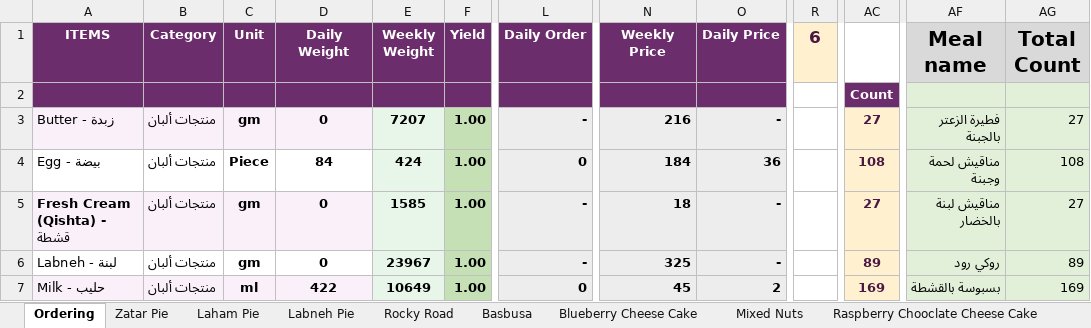
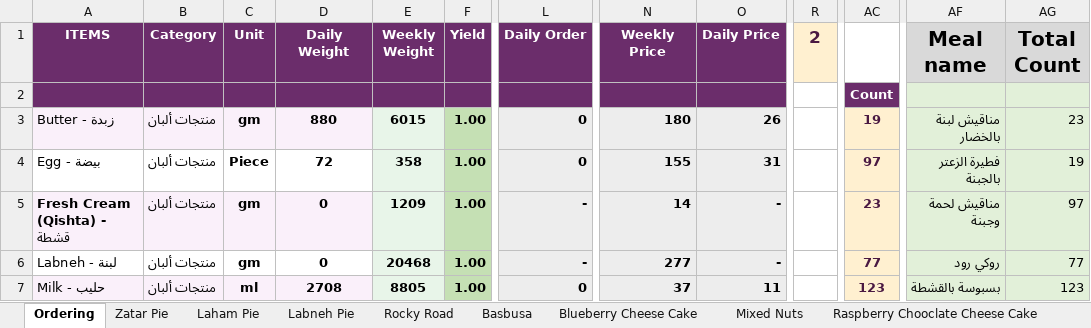
Before and after one commit to amirafathyd-hash/octa-food-backend, an Excel workbook: data/day_ops_templates/Tokyo_Dessert_Ordering.xlsm, sheet Ordering, drawn as a sheet; only a part is shown, gaps mark what is left out; values as stored, in another font and other column widths than the file's, no borders; charts and pictures not drawn; the diff covers the shown part only; the diff names each change by its address in the sheet, - before the commit and + after, or states it on an @@ line.

```diff
--- a/data/day_ops_templates/Tokyo_Dessert_Ordering.xlsm (sheet Ordering)
+++ b/data/day_ops_templates/Tokyo_Dessert_Ordering.xlsm (sheet Ordering)
-R1: 6
+R1: 2
-D3 (Daily Weight): 0
+D3 (Daily Weight): 880
-E3 (Weekly Weight): 7207
+E3 (Weekly Weight): 6015
-L3 (Daily Order): -
+L3 (Daily Order): 0
-N3 (Weekly Price): 216
+N3 (Weekly Price): 180
-O3 (Daily Price): -
+O3 (Daily Price): 26
-AC3: 27
+AC3: 19
-AF3 (Meal name): فطيرة الزعتر بالجبنة
+AF3 (Meal name): مناقيش لبنة بالخضار
-AG3 (Total Count): 27
+AG3 (Total Count): 23
-D4 (Daily Weight): 84
+D4 (Daily Weight): 72
-E4 (Weekly Weight): 424
+E4 (Weekly Weight): 358
-N4 (Weekly Price): 184
+N4 (Weekly Price): 155
-O4 (Daily Price): 36
+O4 (Daily Price): 31
-AC4: 108
+AC4: 97
-AF4 (Meal name): مناقيش لحمة وجبنة
+AF4 (Meal name): فطيرة الزعتر بالجبنة
-AG4 (Total Count): 108
+AG4 (Total Count): 19
-E5 (Weekly Weight): 1585
+E5 (Weekly Weight): 1209
-N5 (Weekly Price): 18
+N5 (Weekly Price): 14
-AC5: 27
+AC5: 23
-AF5 (Meal name): مناقيش لبنة بالخضار
+AF5 (Meal name): مناقيش لحمة وجبنة
-AG5 (Total Count): 27
+AG5 (Total Count): 97
-E6 (Weekly Weight): 23967
+E6 (Weekly Weight): 20468
-N6 (Weekly Price): 325
+N6 (Weekly Price): 277
-AC6: 89
+AC6: 77
-AG6 (Total Count): 89
+AG6 (Total Count): 77
-D7 (Daily Weight): 422
+D7 (Daily Weight): 2708
-E7 (Weekly Weight): 10649
+E7 (Weekly Weight): 8805
-N7 (Weekly Price): 45
+N7 (Weekly Price): 37
-O7 (Daily Price): 2
+O7 (Daily Price): 11
-AC7: 169
+AC7: 123
-AG7 (Total Count): 169
+AG7 (Total Count): 123
```
Also changed, not shown: 279 edited cells elsewhere in this sheet, sheet Carrot Cake, sheet Laham Pie, sheet Laham Pie (2), sheet Labneh Pie, sheet Labneh Pie (2), sheet Saffron Cake, 26 more sheets, formulas that keep their value, hidden cells, charts or pictures.
